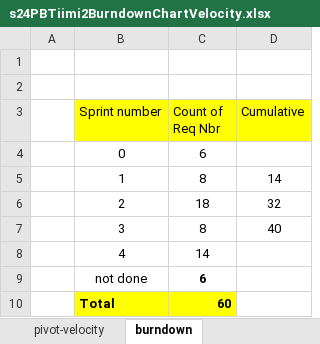
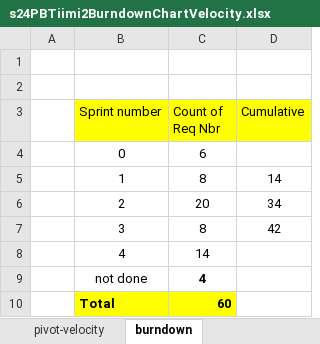
Before and after one commit to s24ohjelmistoProjekti1Tiimi2/s24Tiimi2Documentation, an Excel workbook: s24PBTiimi2BurndownChartVelocity.xlsx, sheet burndown, drawn as a sheet; values as stored, in another font and other column widths than the file's, no borders; charts and pictures not drawn; the diff names each change by its address in the sheet, - before the commit and + after, or states it on an @@ line.

```diff
--- a/s24PBTiimi2BurndownChartVelocity.xlsx (sheet burndown)
+++ b/s24PBTiimi2BurndownChartVelocity.xlsx (sheet burndown)
-C6 (Count of Req Nbr): 18
+C6 (Count of Req Nbr): 20
-D6 (Cumulative): 32
+D6 (Cumulative): 34
-D7 (Cumulative): 40
+D7 (Cumulative): 42
-C9 (Count of Req Nbr): 6
+C9 (Count of Req Nbr): 4
```
Also changed, not shown: sheet Product Backlog, sheet pivot-velocity, charts or pictures, S24 Product Backlog - updated 08112024 - TIIMI2.xlsx.
